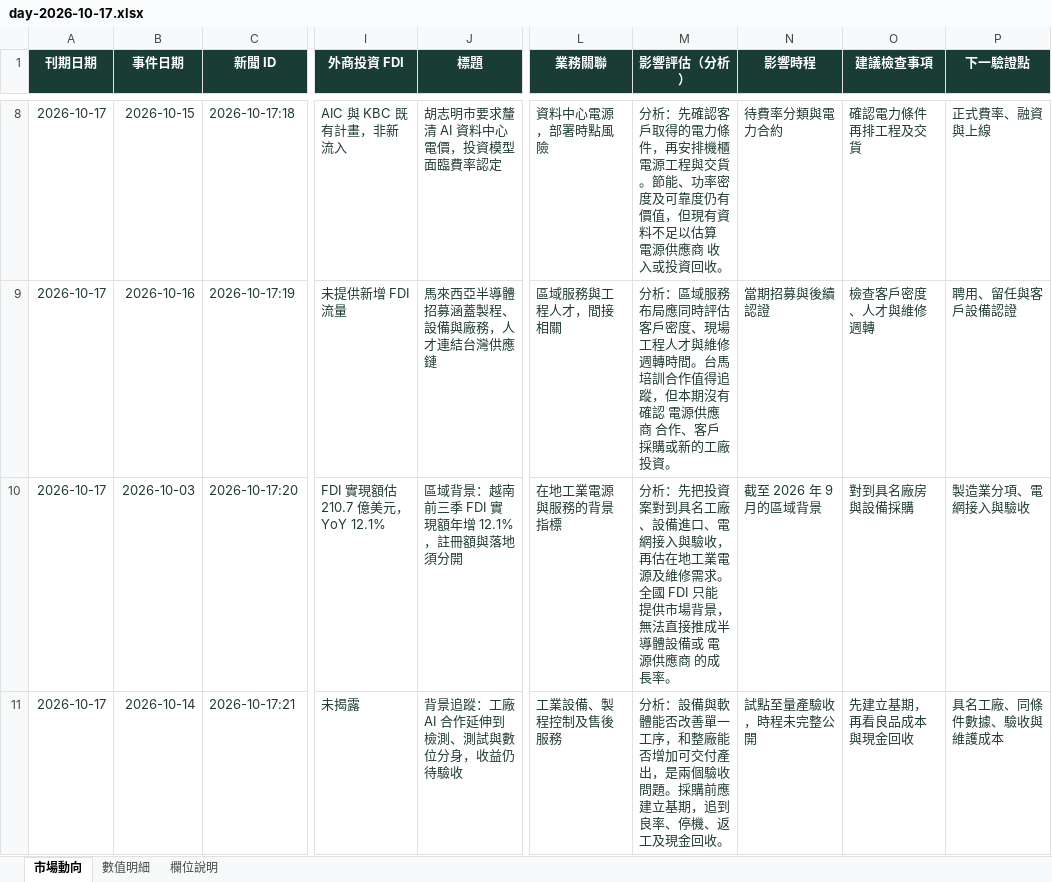
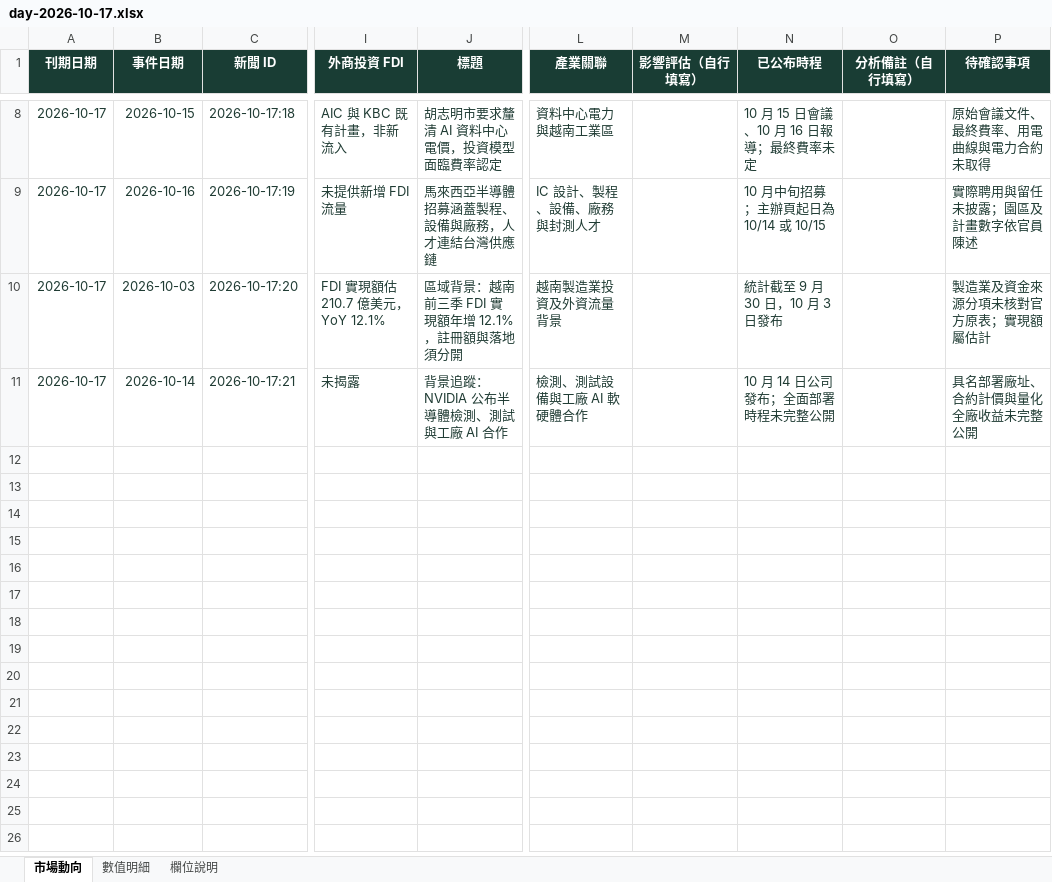
Before and after one commit to aiwlulu/daily-brief-site, an Excel workbook: docs/exports/day-2026-10-17.xlsx, sheet 市場動向, drawn as a sheet; only a part is shown, gaps mark what is left out; values as stored, in another font and other column widths than the file's, no borders; table styles not drawn; the diff covers the shown part only; the diff names each change by its address in the sheet, - before the commit and + after, or states it on an @@ line.

```diff
--- a/docs/exports/day-2026-10-17.xlsx (sheet 市場動向)
+++ b/docs/exports/day-2026-10-17.xlsx (sheet 市場動向)
-L1: 業務關聯
+L1: 產業關聯
-M1: 影響評估（分析）
+M1: 影響評估（自行填寫）
-N1: 影響時程
+N1: 已公布時程
-O1: 建議檢查事項
+O1: 分析備註（自行填寫）
-P1: 下一驗證點
+P1: 待確認事項
-L8 (產業關聯): 資料中心電源，部署時點風險
+L8 (產業關聯): 資料中心電力與越南工業區
-M8 (影響評估（自行填寫）): 分析：先確認客戶取得的電力條件，再安排機櫃電源工程與交貨。節能、功率密度及可靠度仍有價值，但現有資料不足以估算 電源供應商 收入或投資回收。
+M8 (影響評估（自行填寫）): (empty)
-N8 (已公布時程): 待費率分類與電力合約
+N8 (已公布時程): 10 月 15 日會議、10 月 16 日報導；最終費率未定
-O8 (分析備註（自行填寫）): 確認電力條件再排工程及交貨
+O8 (分析備註（自行填寫）): (empty)
-P8 (待確認事項): 正式費率、融資與上線
+P8 (待確認事項): 原始會議文件、最終費率、用電曲線與電力合約未取得
-L9 (產業關聯): 區域服務與工程人才，間接相關
+L9 (產業關聯): IC 設計、製程、設備、廠務與封測人才
-M9 (影響評估（自行填寫）): 分析：區域服務布局應同時評估客戶密度、現場工程人才與維修週轉時間。台馬培訓合作值得追蹤，但本期沒有確認 電源供應商 合作、客戶採購或新的工廠投資。
+M9 (影響評估（自行填寫）): (empty)
-N9 (已公布時程): 當期招募與後續認證
+N9 (已公布時程): 10 月中旬招募；主辦頁起日為 10/14 或 10/15
-O9 (分析備註（自行填寫）): 檢查客戶密度、人才與維修週轉
+O9 (分析備註（自行填寫）): (empty)
-P9 (待確認事項): 聘用、留任與客戶設備認證
+P9 (待確認事項): 實際聘用與留任未披露；園區及計畫數字依官員陳述
-L10 (產業關聯): 在地工業電源與服務的背景指標
+L10 (產業關聯): 越南製造業投資及外資流量背景
-M10 (影響評估（自行填寫）): 分析：先把投資案對到具名工廠、設備進口、電網接入與驗收，再估在地工業電源及維修需求。全國 FDI 只能提供市場背景，無法直接推成半導體設備或 電源供應商 的成長率。
+M10 (影響評估（自行填寫）): (empty)
-N10 (已公布時程): 截至 2026 年 9 月的區域背景
+N10 (已公布時程): 統計截至 9 月 30 日，10 月 3 日發布
-O10 (分析備註（自行填寫）): 對到具名廠房與設備採購
+O10 (分析備註（自行填寫）): (empty)
-P10 (待確認事項): 製造業分項、電網接入與驗收
+P10 (待確認事項): 製造業及資金來源分項未核對官方原表；實現額屬估計
-J11 (標題): 背景追蹤：工廠 AI 合作延伸到檢測、測試與數位分身，收益仍待驗收
+J11 (標題): 背景追蹤：NVIDIA 公布半導體檢測、測試與工廠 AI 合作
-L11 (產業關聯): 工業設備、製程控制及售後服務
+L11 (產業關聯): 檢測、測試設備與工廠 AI 軟硬體合作
-M11 (影響評估（自行填寫）): 分析：設備與軟體能否改善單一工序，和整廠能否增加可交付產出，是兩個驗收問題。採購前應建立基期，追到良率、停機、返工及現金回收。
+M11 (影響評估（自行填寫）): (empty)
-N11 (已公布時程): 試點至量產驗收，時程未完整公開
+N11 (已公布時程): 10 月 14 日公司發布；全面部署時程未完整公開
-O11 (分析備註（自行填寫）): 先建立基期，再看良品成本與現金回收
+O11 (分析備註（自行填寫）): (empty)
-P11 (待確認事項): 具名工廠、同條件數據、驗收與維護成本
+P11 (待確認事項): 具名部署廠址、合約計價與量化全廠收益未完整公開
```
Also changed, not shown: 32 edited cells elsewhere in this sheet, sheet 數值明細, sheet 欄位說明, docs/exports/week-2026-10-11.xlsx, 8 other files.
